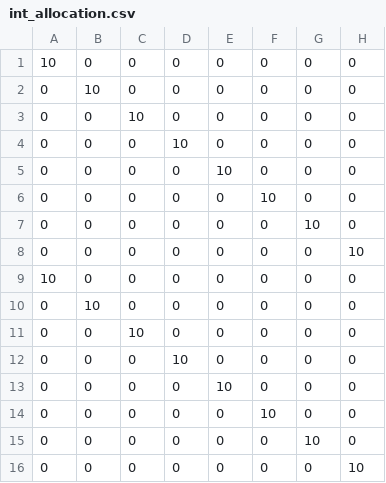
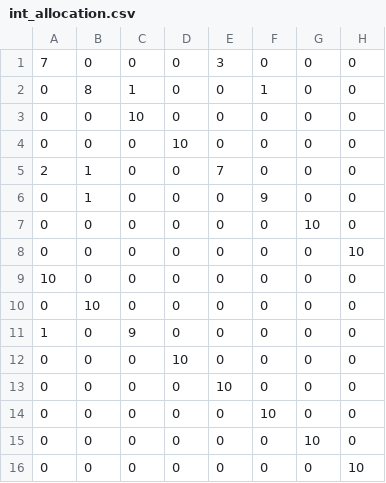
Before and after one commit to TsubasaTakeda/CSD_program, a CSV file: watanabe_ver/program/around_task_allocation/output/int_allocation.csv, drawn as a sheet.

```diff
--- a/watanabe_ver/program/around_task_allocation/output/int_allocation.csv
+++ b/watanabe_ver/program/around_task_allocation/output/int_allocation.csv
@@ -1,7 +1,7 @@
-10	,0	,0	,0	,0	,0	,0	,0	
-0	,10	,0	,0	,0	,0	,0	,0	
+7	,0	,0	,0	,3	,0	,0	,0	
+0	,8	,1	,0	,0	,1	,0	,0	
 0	,0	,10	,0	,0	,0	,0	,0	
 0	,0	,0	,10	,0	,0	,0	,0	
-0	,0	,0	,0	,10	,0	,0	,0	
-0	,0	,0	,0	,0	,10	,0	,0	
+2	,1	,0	,0	,7	,0	,0	,0	
+0	,1	,0	,0	,0	,9	,0	,0	
 0	,0	,0	,0	,0	,0	,10	,0	
@@ -10,3 +10,3 @@
 0	,10	,0	,0	,0	,0	,0	,0	
-0	,0	,10	,0	,0	,0	,0	,0	
+1	,0	,9	,0	,0	,0	,0	,0	
 0	,0	,0	,10	,0	,0	,0	,0	
```
Also changed, not shown: watanabe_ver/program/around_task_allocation/input/task_allocation.csv, 3 other files.
